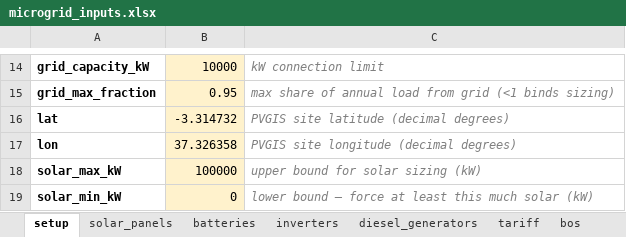
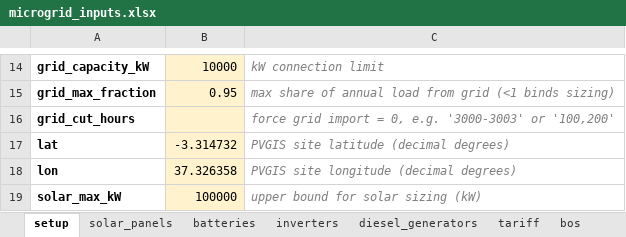
Before and after one commit to igmoroc/microgrid-tool, an Excel workbook: microgrid_inputs.xlsx, sheet setup, drawn as a sheet; only a part is shown, gaps mark what is left out; the shorter side is filled out with more unchanged rows; values as stored, in another font and other column widths than the file's, no borders; the diff names each change by its address in the sheet, - before the commit and + after, or states it on an @@ line.

```diff
--- a/microgrid_inputs.xlsx (sheet setup)
+++ b/microgrid_inputs.xlsx (sheet setup)
+row 16: grid_cut_hours |  | force grid import = 0, e.g. '3000-3003' or '100,200'
```
Also changed, not shown: 3 other files.
